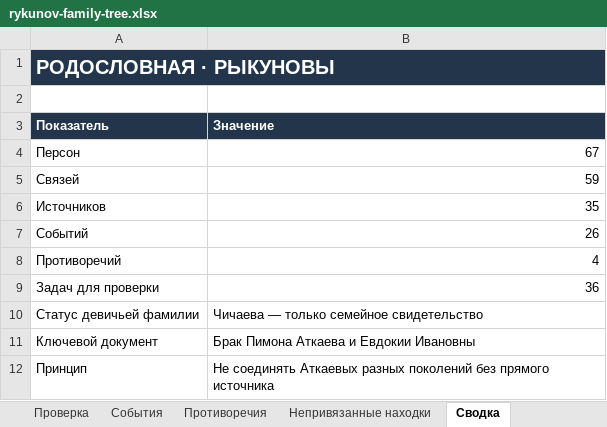
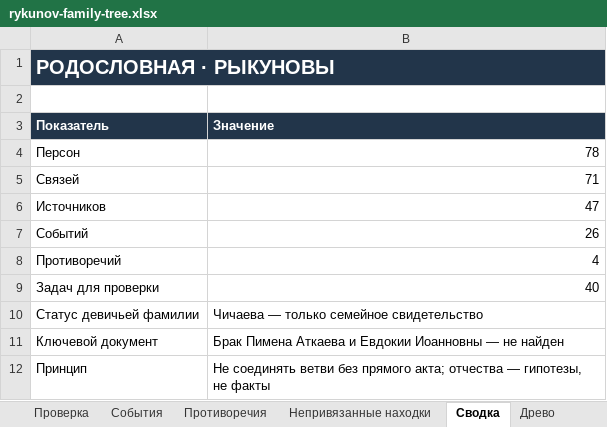
Before and after one commit to kilevoy/rykunov-family-tree, an Excel workbook: data/rykunov-family-tree.xlsx, sheet Сводка, drawn as a sheet; values as stored, in another font and other column widths than the file's, no borders; the diff names each change by its address in the sheet, - before the commit and + after, or states it on an @@ line.

```diff
--- a/data/rykunov-family-tree.xlsx (sheet Сводка)
+++ b/data/rykunov-family-tree.xlsx (sheet Сводка)
+sheet tab: Древо
-B4 (Значение): 67
+B4 (Значение): 78
-B5 (Значение): 59
+B5 (Значение): 71
-B6 (Значение): 35
+B6 (Значение): 47
-B9 (Значение): 36
+B9 (Значение): 40
-B11 (Значение): Брак Пимона Аткаева и Евдокии Ивановны
+B11 (Значение): Брак Пимена Аткаева и Евдокии Иоанновны — не найден
-B12 (Значение): Не соединять Аткаевых разных поколений без прямого источника
+B12 (Значение): Не соединять ветви без прямого акта; отчества — гипотезы, не факты
```
